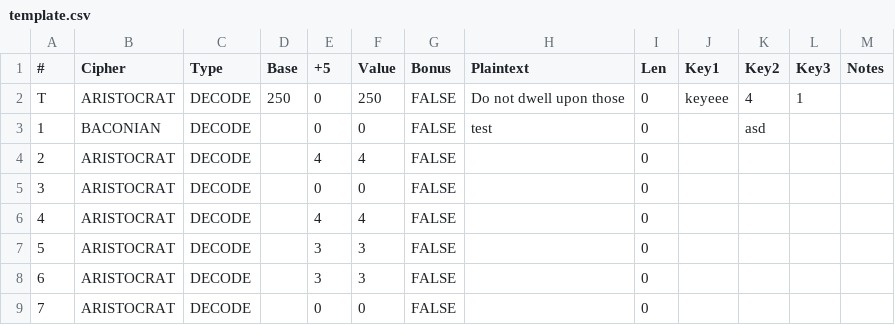
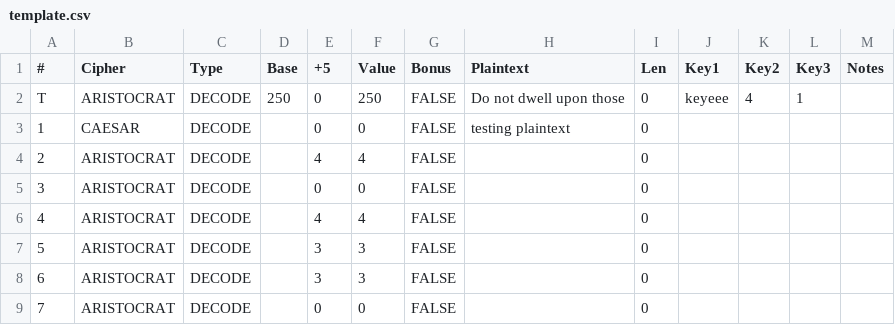
Before and after one commit to KlebbtheKlari/codebusters_texer, a CSV file: template.csv, drawn as a sheet; only a part is shown.

Commit message:
caesar format

```diff
--- a/template.csv
+++ b/template.csv
@@ -2,3 +2,3 @@
 T,ARISTOCRAT,DECODE,250,0,250,FALSE,Do not dwell upon those,0,keyeee,4,1,
-1,BACONIAN,DECODE,,0,0,FALSE,test,0,,asd,,
+1,CAESAR,DECODE,,0,0,FALSE,testing plaintext,0,,,,
 2,ARISTOCRAT,DECODE,,4,4,FALSE,,0,,,,
```
Also changed, not shown: 2 other files.
